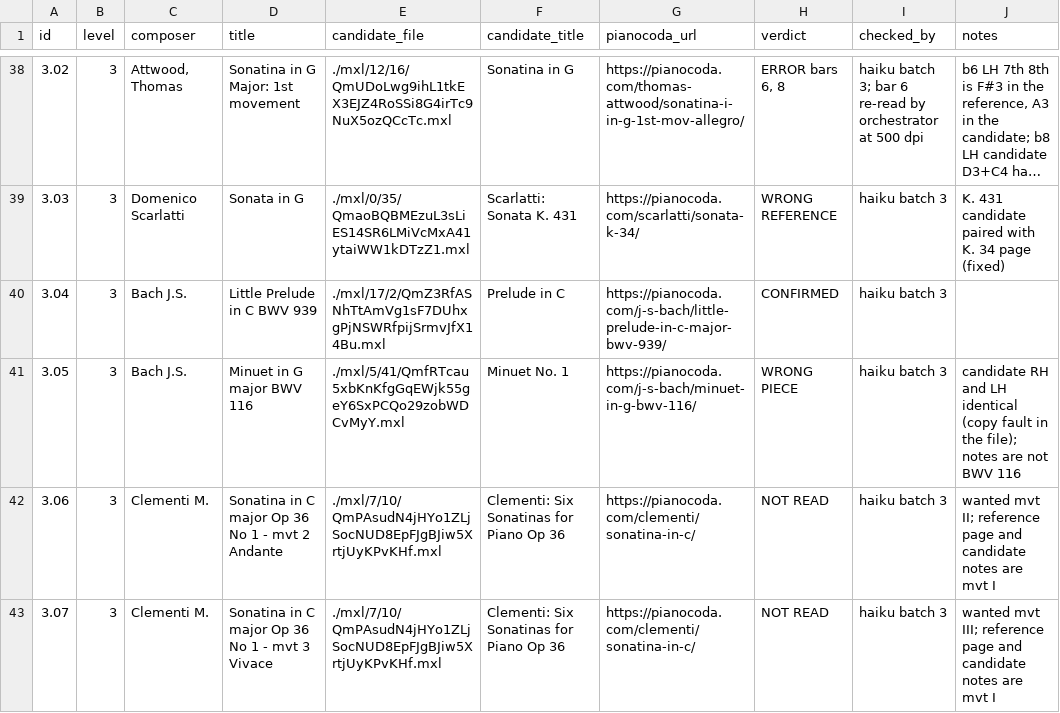
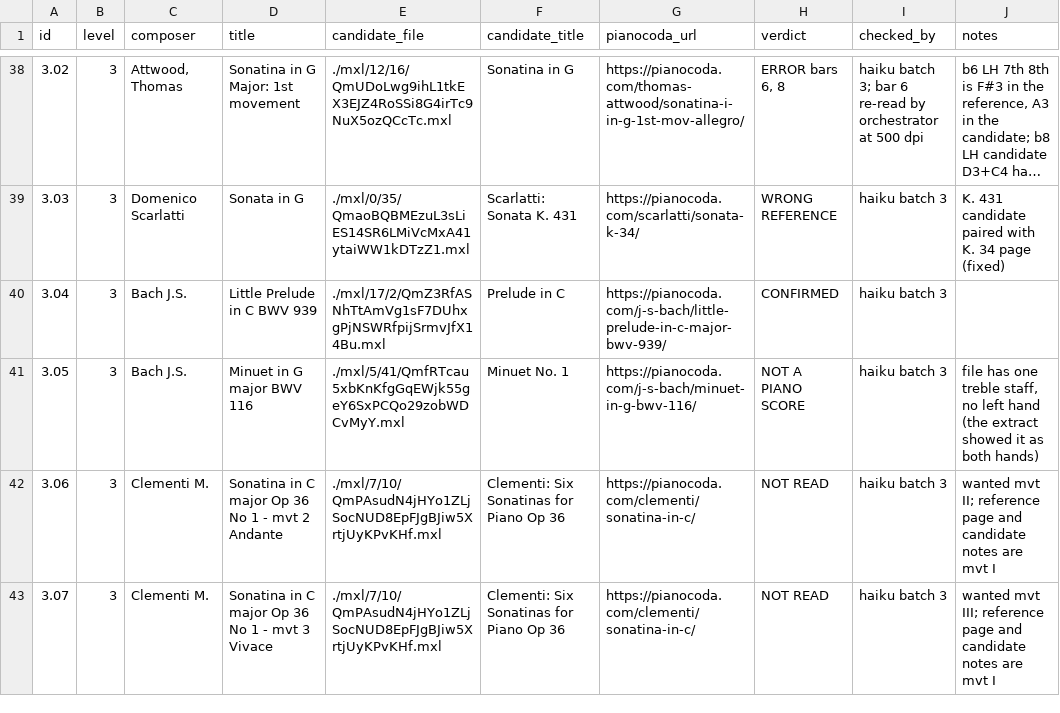
Before and after one commit to Rilay9/PianoProject, a CSV file: docs/pieces/review/reference-verdicts.csv, drawn as a sheet; only a part is shown, gaps mark what is left out; long unchanged cells end in …; the diff covers the shown part only; the diff names each change by its address in the sheet, - before the commit and + after, or states it on an @@ line.

```diff
--- a/docs/pieces/review/reference-verdicts.csv
+++ b/docs/pieces/review/reference-verdicts.csv
-H41 (verdict): WRONG PIECE
+H41 (verdict): NOT A PIANO SCORE
-J41 (notes): candidate RH and LH identical (copy fault in the file); notes are not BWV 116
+J41 (notes): file has one treble staff, no left hand (the extract showed it as both hands)
```
Also changed, not shown: 4 edited cells elsewhere in this file, 4 other files.
